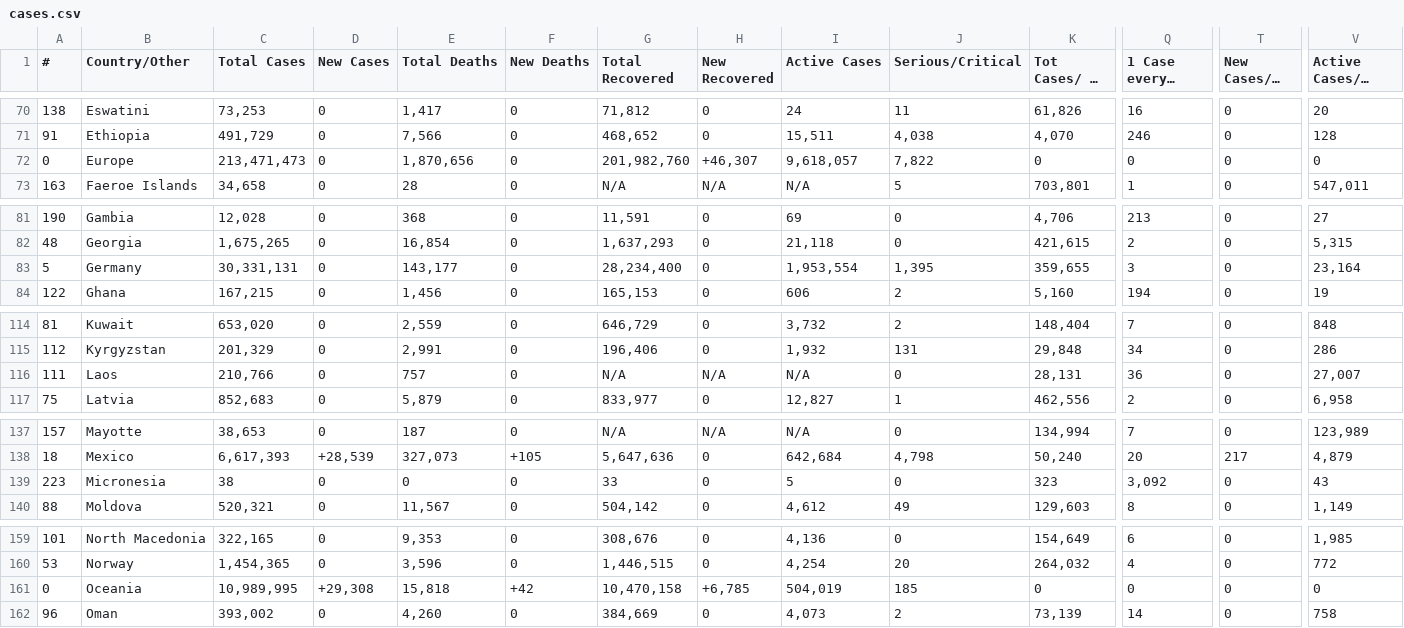
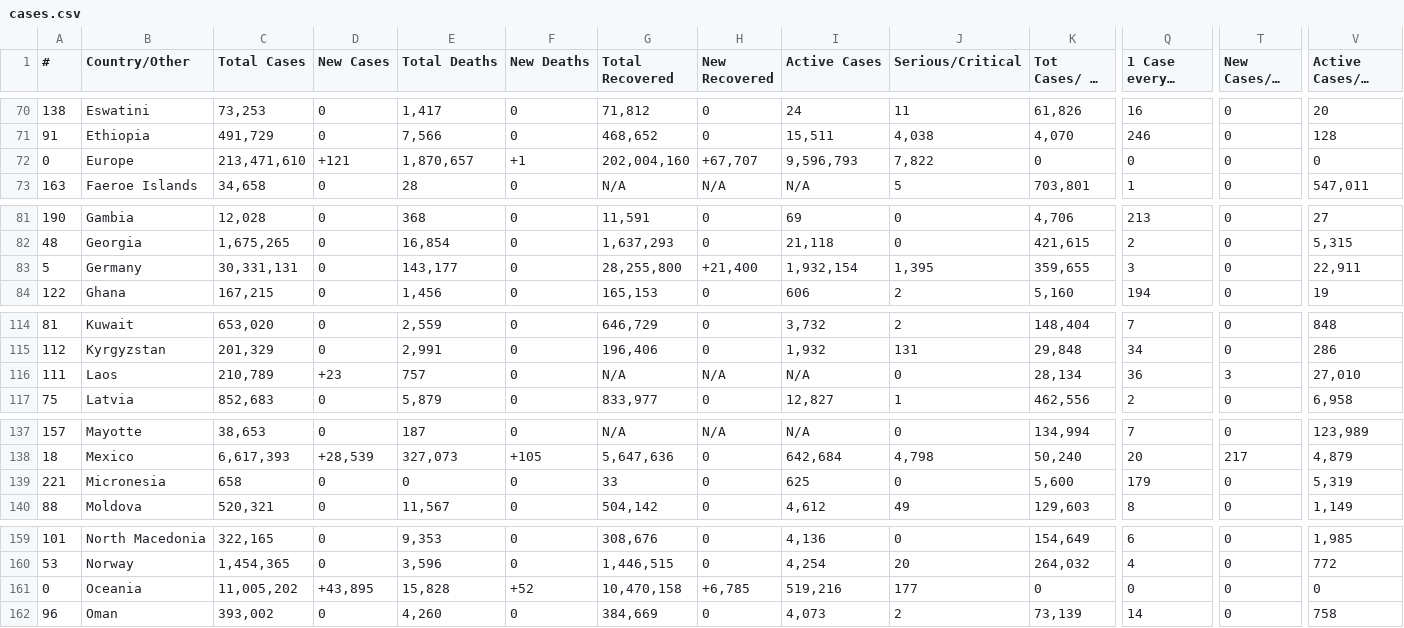
Before and after one commit to chrislopez24/corona-parser, a CSV file: cases.csv, drawn as a sheet; only a part is shown, gaps mark what is left out; long unchanged cells end in …; the diff covers the shown part only; the diff names each change by its address in the sheet, - before the commit and + after, or states it on an @@ line.

```diff
--- a/cases.csv
+++ b/cases.csv
-C72 (Total Cases): 213,471,473
+C72 (Total Cases): 213,471,610
-D72 (New Cases): 0
+D72 (New Cases): +121
-E72 (Total Deaths): 1,870,656
+E72 (Total Deaths): 1,870,657
-F72 (New Deaths): 0
+F72 (New Deaths): +1
-G72 (Total Recovered): 201,982,760
+G72 (Total Recovered): 202,004,160
-H72 (New Recovered): +46,307
+H72 (New Recovered): +67,707
-I72 (Active Cases): 9,618,057
+I72 (Active Cases): 9,596,793
-G83 (Total Recovered): 28,234,400
+G83 (Total Recovered): 28,255,800
-H83 (New Recovered): 0
+H83 (New Recovered): +21,400
-I83 (Active Cases): 1,953,554
+I83 (Active Cases): 1,932,154
-V83 (Active Cases/1M pop): 23,164
+V83 (Active Cases/1M pop): 22,911
-C116 (Total Cases): 210,766
+C116 (Total Cases): 210,789
-D116 (New Cases): 0
+D116 (New Cases): +23
-K116 (Tot Cases/ 1M pop): 28,131
+K116 (Tot Cases/ 1M pop): 28,134
-T116 (New Cases/1M pop): 0
+T116 (New Cases/1M pop): 3
-V116 (Active Cases/1M pop): 27,007
+V116 (Active Cases/1M pop): 27,010
-A139 (#): 223
+A139 (#): 221
-C139 (Total Cases): 38
+C139 (Total Cases): 658
-I139 (Active Cases): 5
+I139 (Active Cases): 625
-K139 (Tot Cases/ 1M pop): 323
+K139 (Tot Cases/ 1M pop): 5,600
-Q139 (1 Case every X ppl): 3,092
+Q139 (1 Case every X ppl): 179
-V139 (Active Cases/1M pop): 43
+V139 (Active Cases/1M pop): 5,319
-C161 (Total Cases): 10,989,995
+C161 (Total Cases): 11,005,202
-D161 (New Cases): +29,308
+D161 (New Cases): +43,895
-E161 (Total Deaths): 15,818
+E161 (Total Deaths): 15,828
-F161 (New Deaths): +42
+F161 (New Deaths): +52
-I161 (Active Cases): 504,019
+I161 (Active Cases): 519,216
-J161 (Serious/Critical): 185
+J161 (Serious/Critical): 177
```
Also changed, not shown: 72 edited cells elsewhere in this file, 1 other file.
